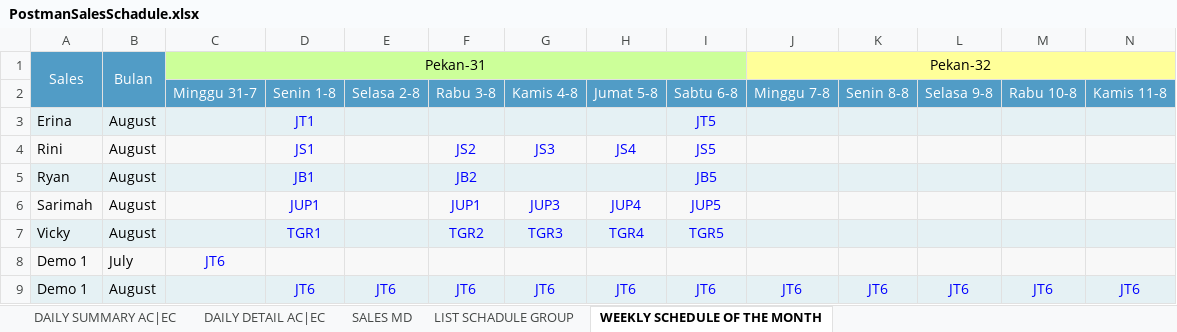
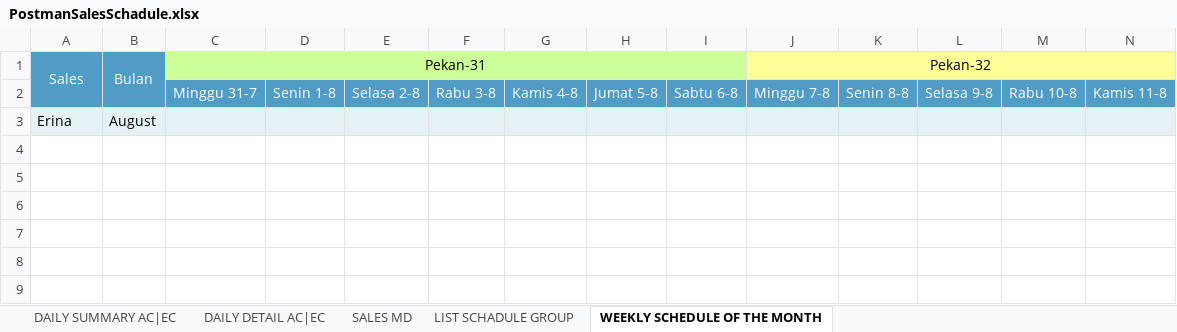
Before and after one commit to adem-team/advanced, an Excel workbook: lukisongroup/cronjob/tmp_cronjob/PostmanSalesSchadule.xlsx, sheet WEEKLY SCHEDULE OF THE MONTH, drawn as a sheet; only a part is shown; values as stored, in another font and other column widths than the file's, no borders; removed rows and columns are numbered as before the commit, all else as after; rows hold the shown columns only; the diff names each change by its address in the sheet, - before the commit and + after, or states it on an @@ line.

```diff
--- a/lukisongroup/cronjob/tmp_cronjob/PostmanSalesSchadule.xlsx (sheet WEEKLY SCHEDULE OF THE MONTH)
+++ b/lukisongroup/cronjob/tmp_cronjob/PostmanSalesSchadule.xlsx (sheet WEEKLY SCHEDULE OF THE MONTH)
-row 3: Erina | August |  | JT1 |  |  |  |  | JT5
-row 4: Rini | August |  | JS1 |  | JS2 | JS3 | JS4 | JS5
-row 5: Ryan | August |  | JB1 |  | JB2 |  |  | JB5
-row 6: Sarimah | August |  | JUP1 |  | JUP1 | JUP3 | JUP4 | JUP5
-row 7: Vicky | August |  | TGR1 |  | TGR2 | TGR3 | TGR4 | TGR5
-row 8: Demo 1 | July | JT6
-row 9: Demo 1 | August |  | JT6 | JT6 | JT6 | JT6 | JT6 | JT6 | JT6 | JT6 | JT6 | JT6 | JT6
+row 3: Erina | August
```
Also changed, not shown: sheet LIST SCHADULE GROUP, sheet SALES MD, 4 other files.
